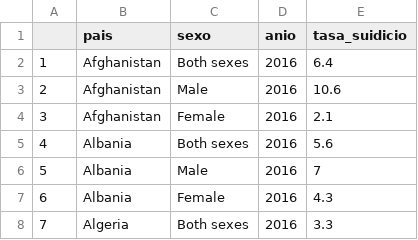
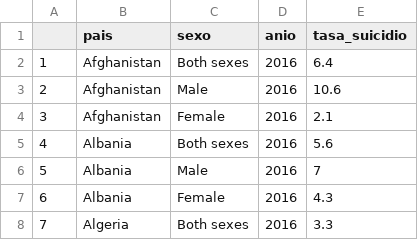
Before and after one commit to javimagaluna/Informe-Let, a CSV file: LET/Datos-limpios/tasa_suicidio.csv, drawn as a sheet; only a part is shown.

Commit message:
Update tasa_suicidio.csv

```diff
--- a/LET/Datos-limpios/tasa_suicidio.csv
+++ b/LET/Datos-limpios/tasa_suicidio.csv
@@ -1,2 +1,2 @@
-"","pais","sexo","anio","tasa_suidicio"
+"","pais","sexo","anio","tasa_suicidio"
 "1","Afghanistan"," Both sexes","2016",6.4
```
